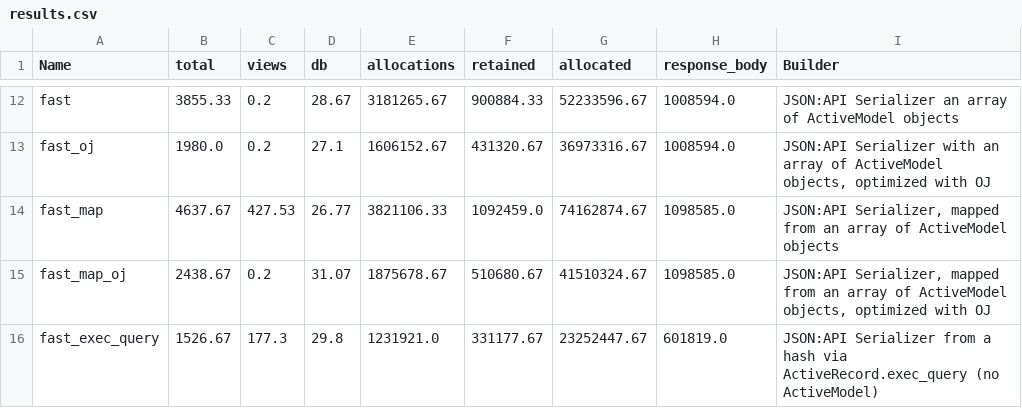
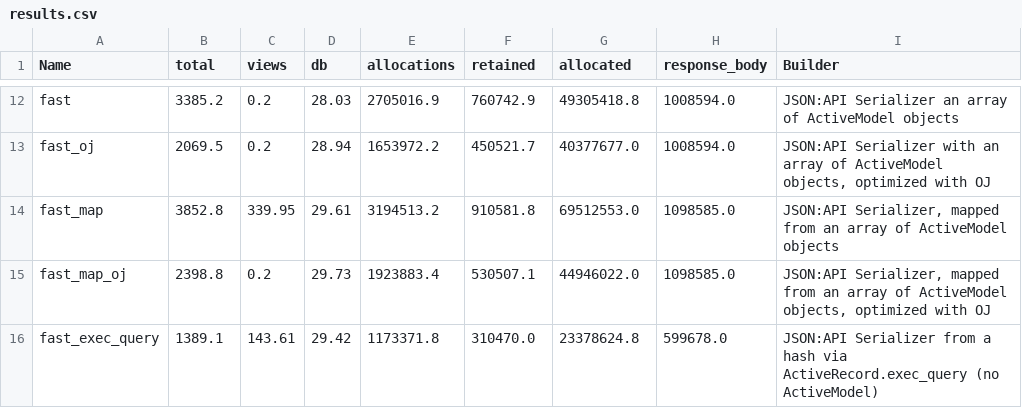
Before and after one commit to joshmn/json-benchmark, a CSV file: results.csv, drawn as a sheet; only a part is shown, gaps mark what is left out; the diff covers the shown part only; the diff names each change by its address in the sheet, - before the commit and + after, or states it on an @@ line.

```diff
--- a/results.csv
+++ b/results.csv
-B12 (total): 3855.33
+B12 (total): 3385.2
-D12 (db): 28.67
+D12 (db): 28.03
-E12 (allocations): 3181265.67
+E12 (allocations): 2705016.9
-F12 (retained): 900884.33
+F12 (retained): 760742.9
-G12 (allocated): 52233596.67
+G12 (allocated): 49305418.8
-B13 (total): 1980.0
+B13 (total): 2069.5
-D13 (db): 27.1
+D13 (db): 28.94
-E13 (allocations): 1606152.67
+E13 (allocations): 1653972.2
-F13 (retained): 431320.67
+F13 (retained): 450521.7
-G13 (allocated): 36973316.67
+G13 (allocated): 40377677.0
-B14 (total): 4637.67
+B14 (total): 3852.8
-C14 (views): 427.53
+C14 (views): 339.95
-D14 (db): 26.77
+D14 (db): 29.61
-E14 (allocations): 3821106.33
+E14 (allocations): 3194513.2
-F14 (retained): 1092459.0
+F14 (retained): 910581.8
-G14 (allocated): 74162874.67
+G14 (allocated): 69512553.0
-B15 (total): 2438.67
+B15 (total): 2398.8
-D15 (db): 31.07
+D15 (db): 29.73
-E15 (allocations): 1875678.67
+E15 (allocations): 1923883.4
-F15 (retained): 510680.67
+F15 (retained): 530507.1
-G15 (allocated): 41510324.67
+G15 (allocated): 44946022.0
-B16 (total): 1526.67
+B16 (total): 1389.1
-C16 (views): 177.3
+C16 (views): 143.61
-D16 (db): 29.8
+D16 (db): 29.42
-E16 (allocations): 1231921.0
+E16 (allocations): 1173371.8
-F16 (retained): 331177.67
+F16 (retained): 310470.0
-G16 (allocated): 23252447.67
+G16 (allocated): 23378624.8
-H16 (response_body): 601819.0
+H16 (response_body): 599678.0
```
Also changed, not shown: 2 added rows and 153 edited cells elsewhere in this file, 33 other files.
